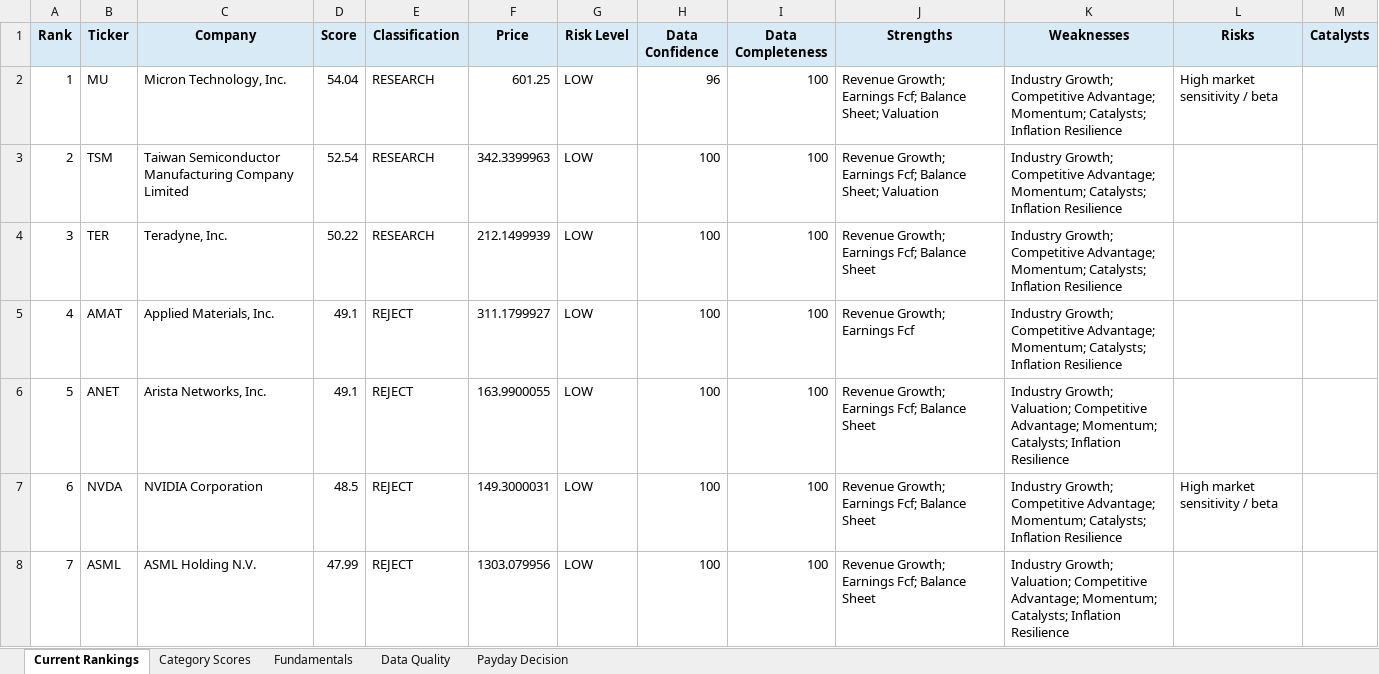
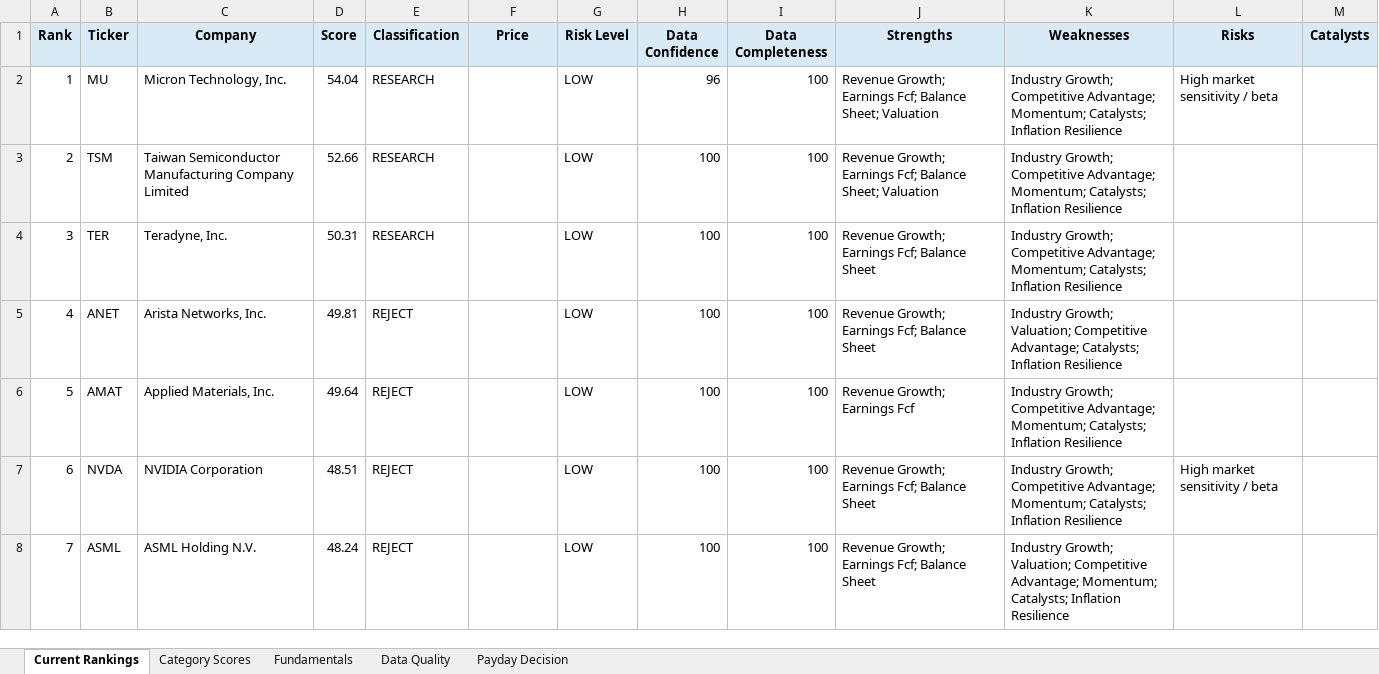
Before and after one commit to Grzesiak33/Version-2-Stock-Investment-Model, an Excel workbook: reports/investment_dashboard.xlsx, sheet Current Rankings, drawn as a sheet; only a part is shown; values as stored, in another font and other column widths than the file's, no borders; conditional formats not drawn; the diff covers the shown part only; the diff names each change by its address in the sheet, - before the commit and + after, or states it on an @@ line.

```diff
--- a/reports/investment_dashboard.xlsx (sheet Current Rankings)
+++ b/reports/investment_dashboard.xlsx (sheet Current Rankings)
-F2 (Price): 601.25
+F2 (Price): (empty)
-D3 (Score): 52.54
+D3 (Score): 52.66
-F3 (Price): 342.3399963
+F3 (Price): (empty)
-D4 (Score): 50.22
+D4 (Score): 50.31
-F4 (Price): 212.1499939
+F4 (Price): (empty)
-B5 (Ticker): AMAT
+B5 (Ticker): ANET
-C5 (Company): Applied Materials, Inc.
+C5 (Company): Arista Networks, Inc.
-D5 (Score): 49.1
+D5 (Score): 49.81
-F5 (Price): 311.1799927
+F5 (Price): (empty)
-J5 (Strengths): Revenue Growth; Earnings Fcf
+J5 (Strengths): Revenue Growth; Earnings Fcf; Balance Sheet
-K5 (Weaknesses): Industry Growth; Competitive Advantage; Momentum; Catalysts; Inflation…
+K5 (Weaknesses): Industry Growth; Valuation; Competitive Advantage; Catalysts; Inflation…
-B6 (Ticker): ANET
+B6 (Ticker): AMAT
-C6 (Company): Arista Networks, Inc.
+C6 (Company): Applied Materials, Inc.
-D6 (Score): 49.1
+D6 (Score): 49.64
-F6 (Price): 163.9900055
+F6 (Price): (empty)
-J6 (Strengths): Revenue Growth; Earnings Fcf; Balance Sheet
+J6 (Strengths): Revenue Growth; Earnings Fcf
-K6 (Weaknesses): Industry Growth; Valuation; Competitive Advantage;…
+K6 (Weaknesses): Industry Growth; Competitive Advantage;…
-D7 (Score): 48.5
+D7 (Score): 48.51
-F7 (Price): 149.3000031
+F7 (Price): (empty)
-D8 (Score): 47.99
+D8 (Score): 48.24
-F8 (Price): 1303.079956
+F8 (Price): (empty)
```
Also changed, not shown: 53 edited cells elsewhere in this sheet, sheet Fundamentals, sheet Category Scores, sheet Data Quality, 32 other files.
